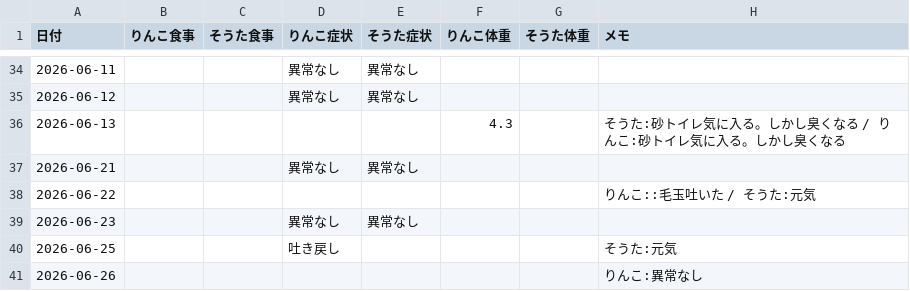
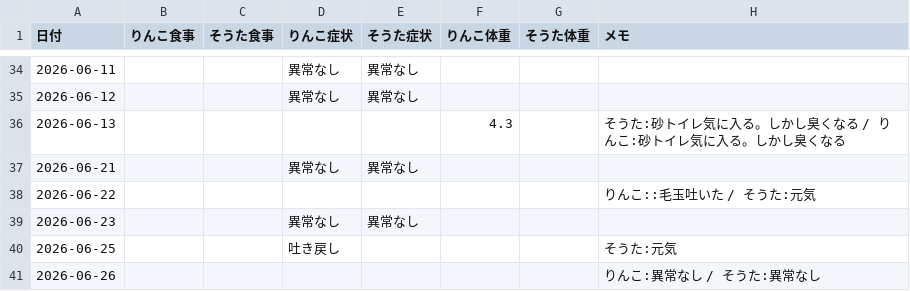
Before and after one commit to zeph94zeph/health-weather-cats, a CSV file: 猫の健康記録.csv, drawn as a sheet; only a part is shown, gaps mark what is left out.

Commit message:
🐱 2026-06-26 そうた異常なし

```diff
--- a/猫の健康記録.csv
+++ b/猫の健康記録.csv
@@ -40,2 +40,2 @@
 2026-06-25,,,吐き戻し,,,,そうた:元気
-2026-06-26,,,,,,,りんこ:異常なし
+2026-06-26,,,,,,,りんこ:異常なし / そうた:異常なし
```
